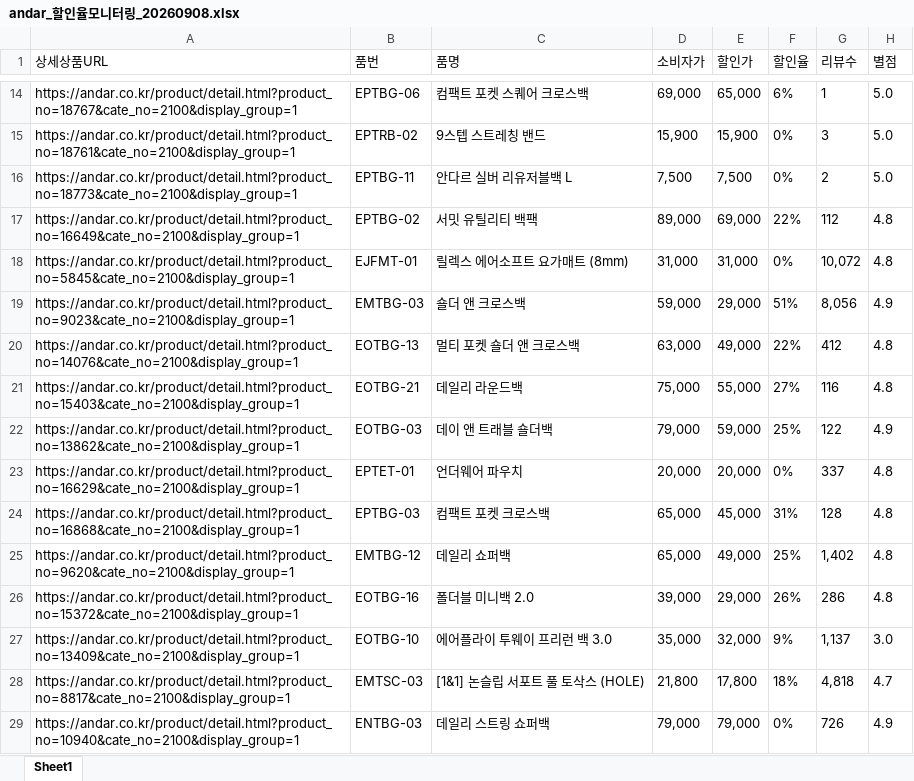
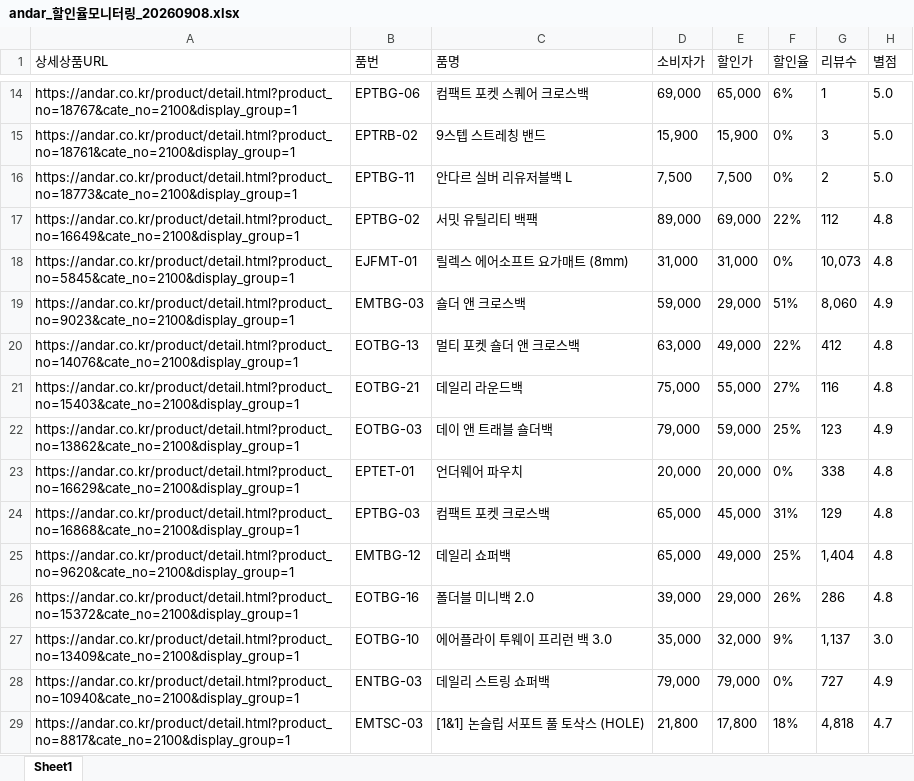
Before and after one commit to yupee-pretty/andar-scrape, an Excel workbook: results/andar_할인율모니터링_20260908.xlsx, sheet Sheet1, drawn as a sheet; only a part is shown, gaps mark what is left out; values as stored, in another font and other column widths than the file's, no borders; removed rows and columns are numbered as before the commit, all else as after; the diff covers the shown part only; the diff names each change by its address in the sheet, - before the commit and + after, or states it on an @@ line.

```diff
--- a/results/andar_할인율모니터링_20260908.xlsx (sheet Sheet1)
+++ b/results/andar_할인율모니터링_20260908.xlsx (sheet Sheet1)
-G18 (리뷰수): 10,072
+G18 (리뷰수): 10,073
-G19 (리뷰수): 8,056
+G19 (리뷰수): 8,060
-G22 (리뷰수): 122
+G22 (리뷰수): 123
-G23 (리뷰수): 337
+G23 (리뷰수): 338
-G24 (리뷰수): 128
+G24 (리뷰수): 129
-G25 (리뷰수): 1,402
+G25 (리뷰수): 1,404
+row 28: https://andar.co.kr/product/detail.html?product_no=10940&cate_no=2100&display_group=1 | ENTBG-03 | 데일리 스트링 쇼퍼백 | 79,000 | 79,000 | 0% | 727 | 4.9
-row 29: https://andar.co.kr/product/detail.html?product_no=10940&cate_no=2100&display_group=1 | ENTBG-03 | 데일리 스트링 쇼퍼백 | 79,000 | 79,000 | 0% | 726 | 4.9
```
Also changed, not shown: 7 added rows, 8 removed rows, 25 moved rows and 20 edited cells elsewhere in this sheet.
